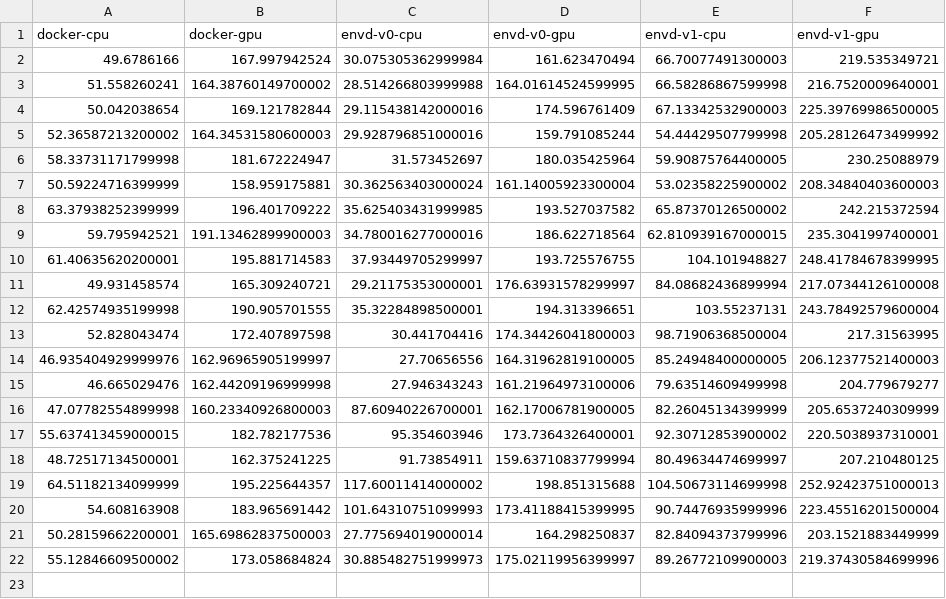
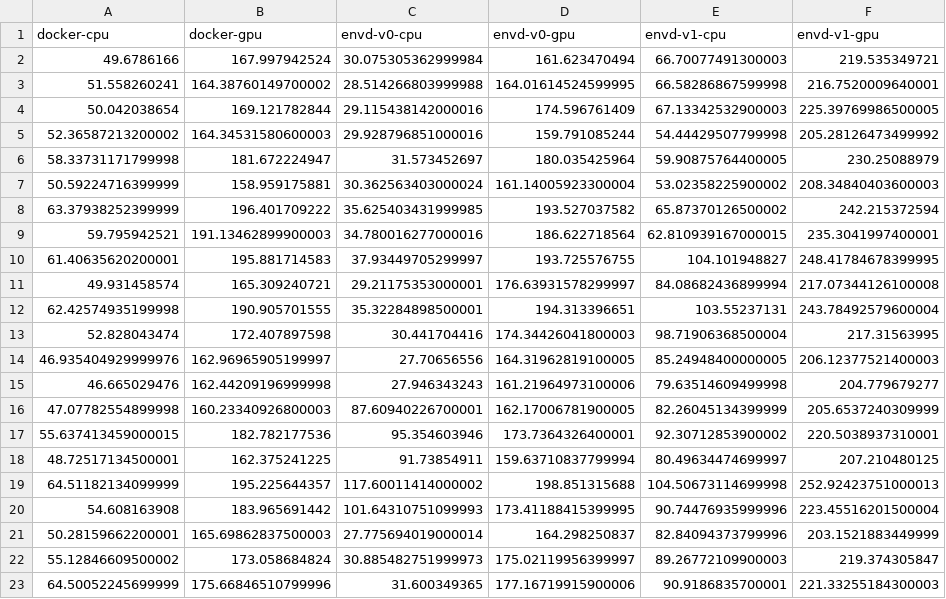
Before and after one commit to tensorchord/envd-nightly, a CSV file: data.csv, drawn as a sheet.

Commit message:
CI: update benchmark data and image
Signed-off-by: github-actions-bot <github-actions-bot@users.noreply.github.com>

```diff
--- a/data.csv
+++ b/data.csv
@@ -21,2 +21,3 @@ docker-cpu,docker-gpu,envd-v0-cpu,envd-v0-gpu,envd-v1-cpu,envd-v1-gpu
 50.28159662200001,165.69862837500003,27.775694019000014,164.298250837,82.84094373799996,203.1521883449999
-55.12846609500002,173.058684824,30.885482751999973,175.02119956399997,89.26772109900003,219.37430584699996
+55.12846609500002,173.058684824,30.885482751999973,175.02119956399997,89.26772109900003,219.374305847
+64.50052245699999,175.66846510799996,31.600349365,177.16719915900006,90.9186835700001,221.33255184300003
```
Also changed, not shown: 1 other file.
